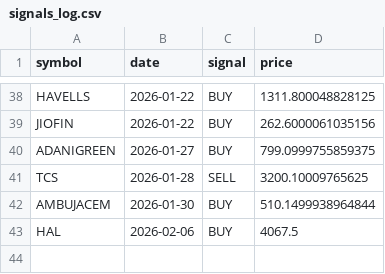
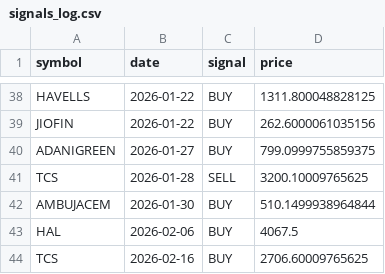
Before and after one commit to VarenyamParashar/sma-strategy-bot, a CSV file: signals_log.csv, drawn as a sheet; only a part is shown, gaps mark what is left out; the diff names each change by its address in the sheet, - before the commit and + after, or states it on an @@ line.

```diff
--- a/signals_log.csv
+++ b/signals_log.csv
+row 44: TCS | 2026-02-16 | BUY | 2706.60009765625
```
